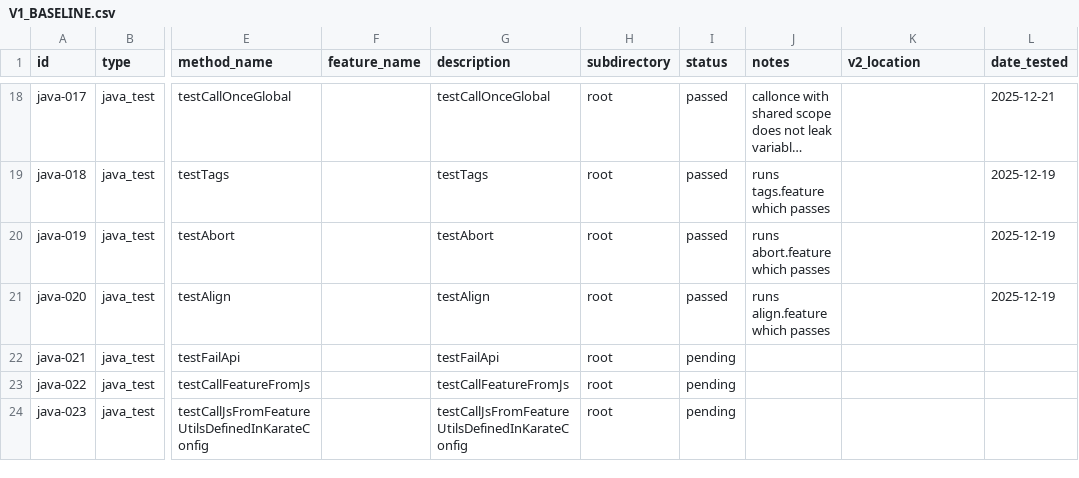
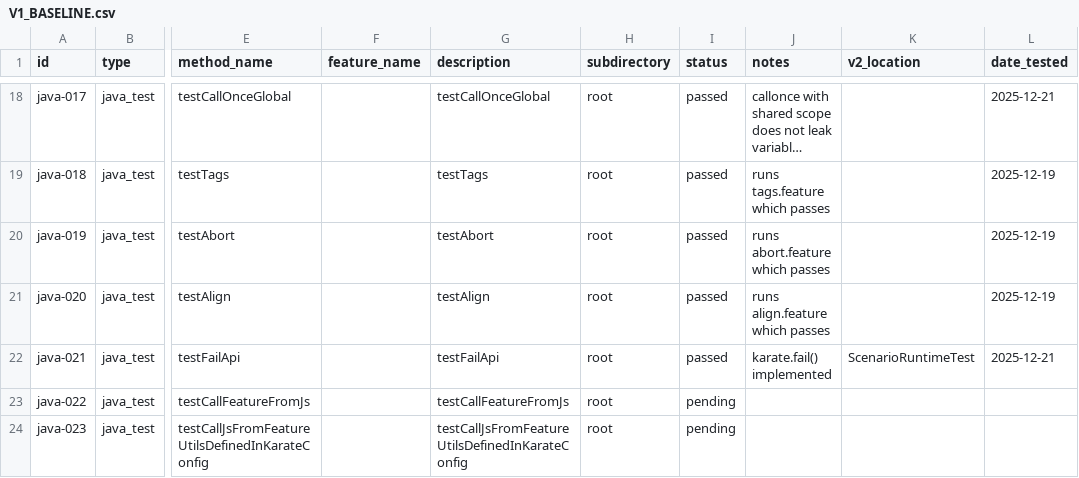
Before and after one commit to karatelabs/karate-v2, a CSV file: docs/V1_BASELINE.csv, drawn as a sheet; only a part is shown, gaps mark what is left out; long unchanged cells end in …; the diff names each change by its address in the sheet, - before the commit and + after, or states it on an @@ line.

```diff
--- a/docs/V1_BASELINE.csv
+++ b/docs/V1_BASELINE.csv
-I22 (status): pending
+I22 (status): passed
-J22 (notes): (empty)
+J22 (notes): karate.fail() implemented
-K22 (v2_location): (empty)
+K22 (v2_location): ScenarioRuntimeTest
-L22 (date_tested): (empty)
+L22 (date_tested): 2025-12-21
```
Also changed, not shown: 2 other files.
